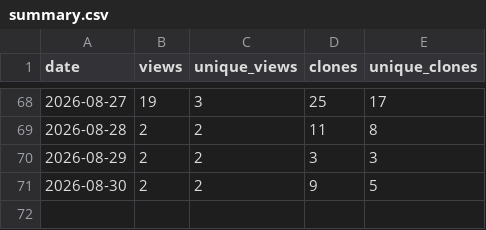
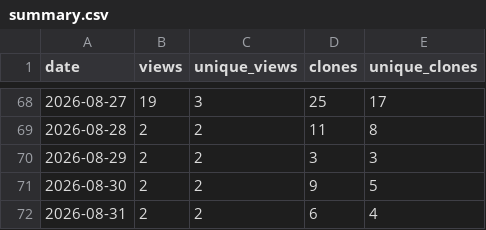
Before and after one commit to masolele/Global_cocoa_farms, a CSV file: traffic-history/summary.csv, drawn as a sheet; only a part is shown, gaps mark what is left out.

```diff
--- a/traffic-history/summary.csv
+++ b/traffic-history/summary.csv
@@ -71 +71,2 @@ date,views,unique_views,clones,unique_clones
 2026-08-30,2,2,9,5
+2026-08-31,2,2,6,4
```
Also changed, not shown: 2 other files.
